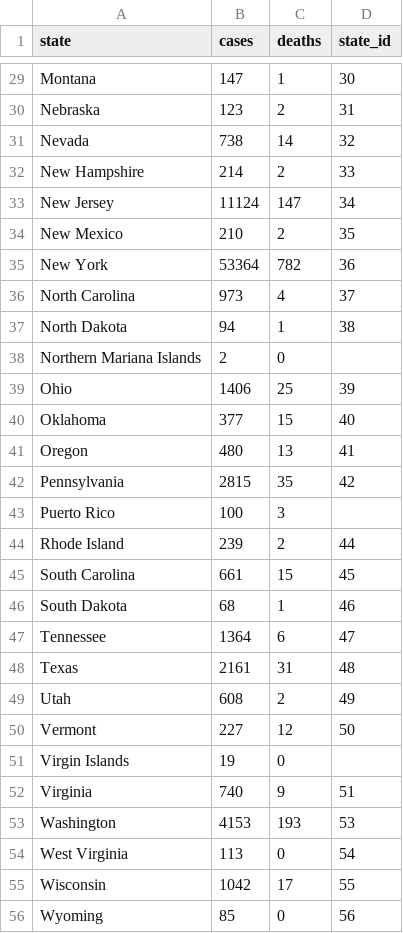
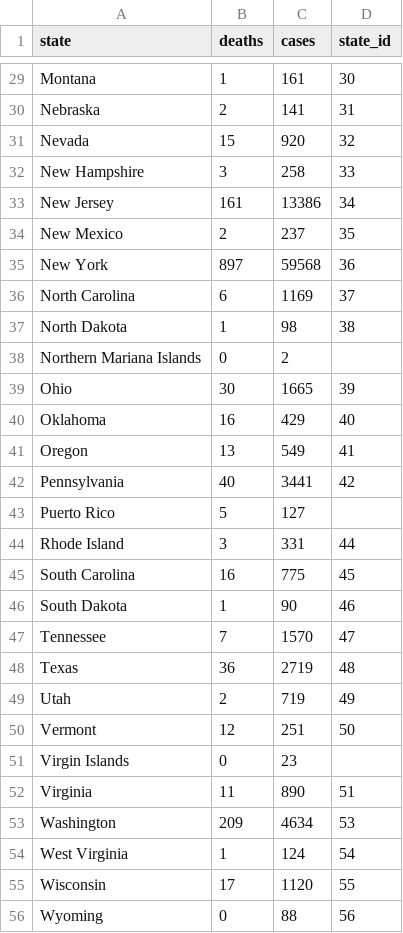
Before and after one commit to dphiggs01/covid_19_analysis, a CSV file: website/static/data/covid_19_cases_by_state.csv, drawn as a sheet; only a part is shown, gaps mark what is left out; removed rows and columns are numbered as before the commit, all else as after; the diff covers the shown part only; the diff names each change by its address in the sheet, - before the commit and + after, or states it on an @@ line.

```diff
--- a/website/static/data/covid_19_cases_by_state.csv
+++ b/website/static/data/covid_19_cases_by_state.csv
-column B (cases), rows 29-56: 147 | 123 | 738 | 214 | 11124 | 210 | 53364 | 973 | 94 | 2 | 1406 | 377 | 480 | 2815 | 100 | 239 | 661 | 68 | 1364 | 2161 | 608 | 227 | 19 | 740 | 4153 | 113 | 1042 | 85
+column C (cases), rows 29-56: 161 | 141 | 920 | 258 | 13386 | 237 | 59568 | 1169 | 98 | 2 | 1665 | 429 | 549 | 3441 | 127 | 331 | 775 | 90 | 1570 | 2719 | 719 | 251 | 23 | 890 | 4634 | 124 | 1120 | 88
-B31 (deaths): 14
+B31 (deaths): 15
-B32 (deaths): 2
+B32 (deaths): 3
-B33 (deaths): 147
+B33 (deaths): 161
-B35 (deaths): 782
+B35 (deaths): 897
-B36 (deaths): 4
+B36 (deaths): 6
-B39 (deaths): 25
+B39 (deaths): 30
-B40 (deaths): 15
+B40 (deaths): 16
-B42 (deaths): 35
+B42 (deaths): 40
-B43 (deaths): 3
+B43 (deaths): 5
-B44 (deaths): 2
+B44 (deaths): 3
-B45 (deaths): 15
+B45 (deaths): 16
-B47 (deaths): 6
+B47 (deaths): 7
-B48 (deaths): 31
+B48 (deaths): 36
-B52 (deaths): 9
+B52 (deaths): 11
-B53 (deaths): 193
+B53 (deaths): 209
-B54 (deaths): 0
+B54 (deaths): 1
```
Also changed, not shown: 23 edited cells elsewhere in this file, 13 other files.
